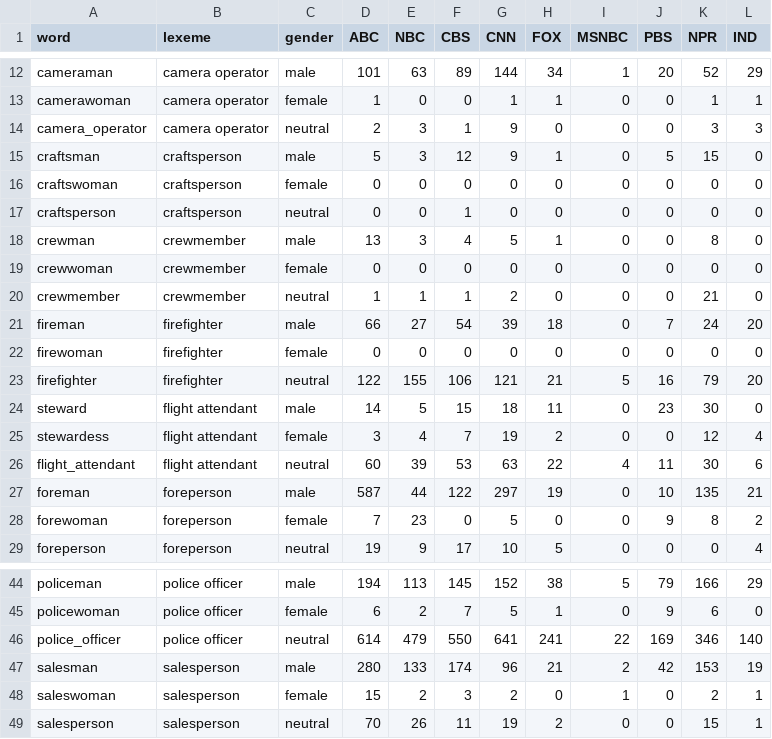
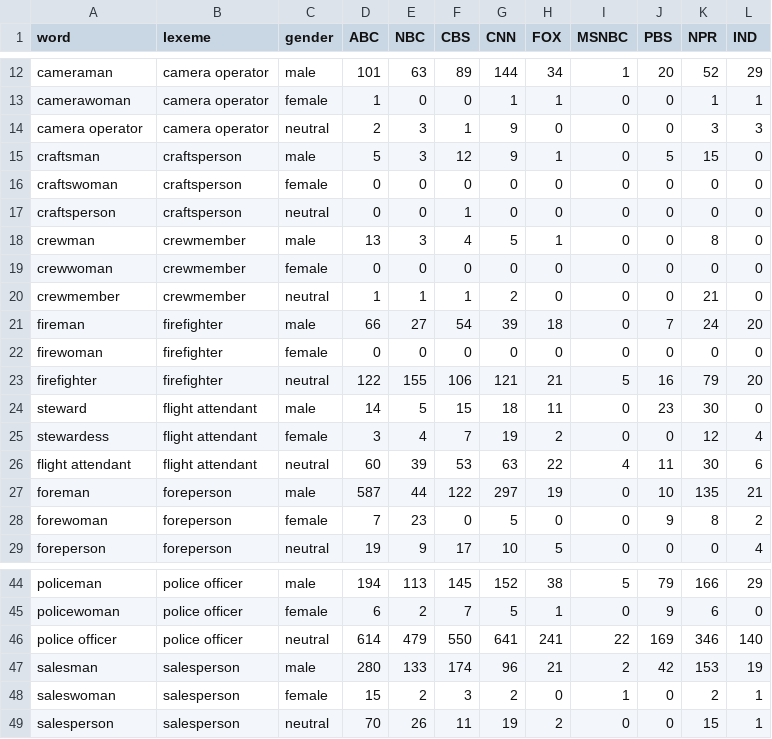
Before and after one commit to BranPap/gender_ideology, a CSV file: results/all/freq_vals.csv, drawn as a sheet; only a part is shown, gaps mark what is left out.

```diff
--- a/results/all/freq_vals.csv
+++ b/results/all/freq_vals.csv
@@ -13,3 +13,3 @@ cameraman,camera operator,male,101,63,89,144,34,1,20,52,29
 camerawoman,camera operator,female,1,0,0,1,1,0,0,1,1
-camera_operator,camera operator,neutral,2,3,1,9,0,0,0,3,3
+camera operator,camera operator,neutral,2,3,1,9,0,0,0,3,3
 craftsman,craftsperson,male,5,3,12,9,1,0,5,15,0
@@ -25,3 +25,3 @@ steward,flight attendant,male,14,5,15,18,11,0,23,30,0
 stewardess,flight attendant,female,3,4,7,19,2,0,0,12,4
-flight_attendant,flight attendant,neutral,60,39,53,63,22,4,11,30,6
+flight attendant,flight attendant,neutral,60,39,53,63,22,4,11,30,6
 foreman,foreperson,male,587,44,122,297,19,0,10,135,21
@@ -45,3 +45,3 @@ policeman,police officer,male,194,113,145,152,38,5,79,166,29
 policewoman,police officer,female,6,2,7,5,1,0,9,6,0
-police_officer,police officer,neutral,614,479,550,641,241,22,169,346,140
+police officer,police officer,neutral,614,479,550,641,241,22,169,346,140
 salesman,salesperson,male,280,133,174,96,21,2,42,153,19
```
Also changed, not shown: results/all/freq_prep.csv, 50 other files.
